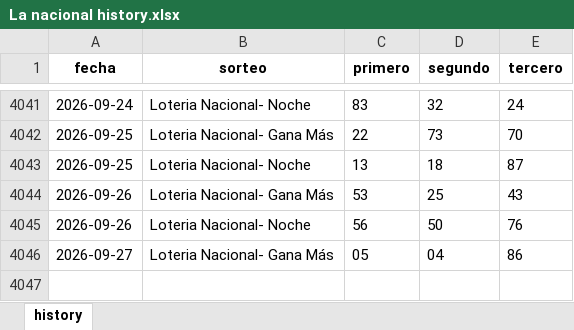
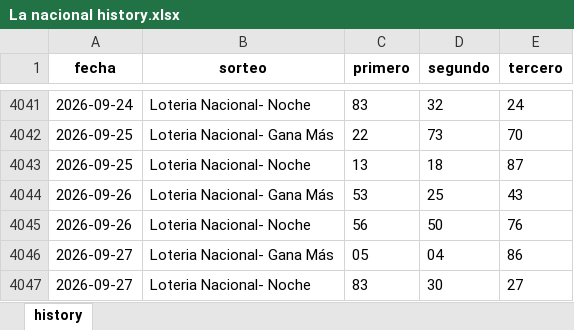
Before and after one commit to carbosota1/LotMix, an Excel workbook: data/histories/La nacional history.xlsx, sheet history, drawn as a sheet; only a part is shown, gaps mark what is left out; values as stored, in another font and other column widths than the file's, no borders; the diff names each change by its address in the sheet, - before the commit and + after, or states it on an @@ line.

```diff
--- a/data/histories/La nacional history.xlsx (sheet history)
+++ b/data/histories/La nacional history.xlsx (sheet history)
+row 4047: 2026-09-27 | Loteria Nacional- Noche | 83 | 30 | 27
```
Also changed, not shown: data/histories/La suerte history.xlsx, 6 other files.
